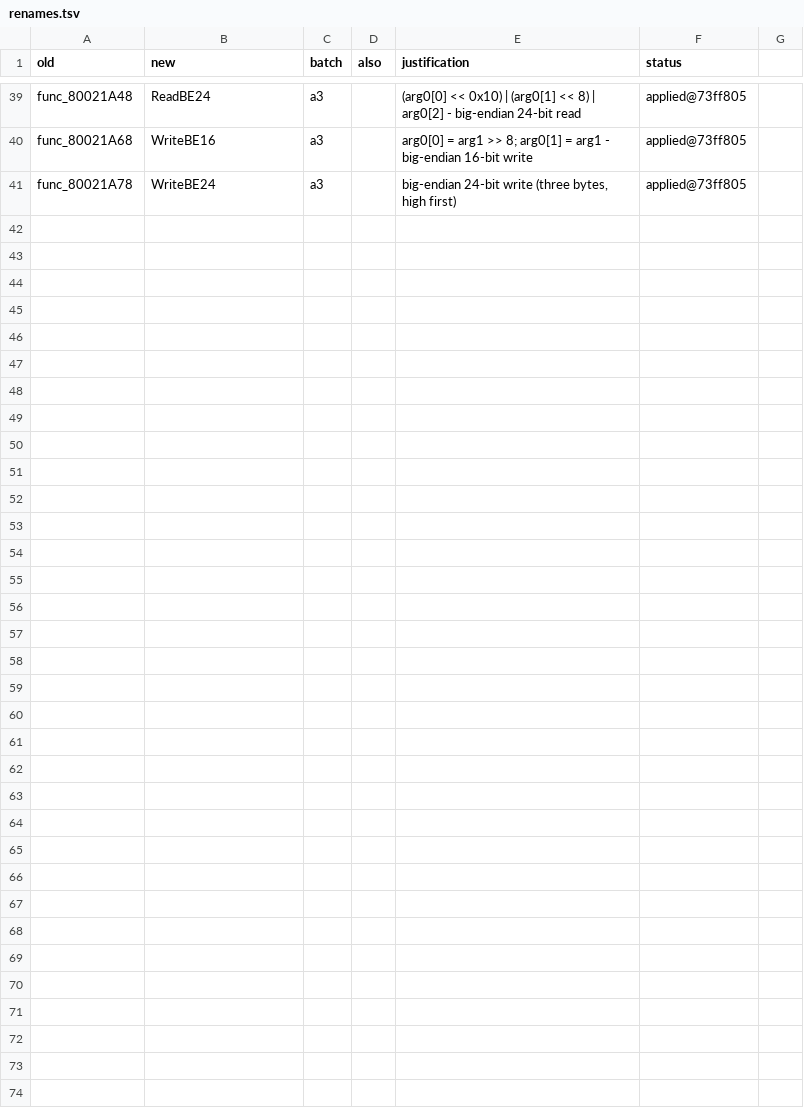
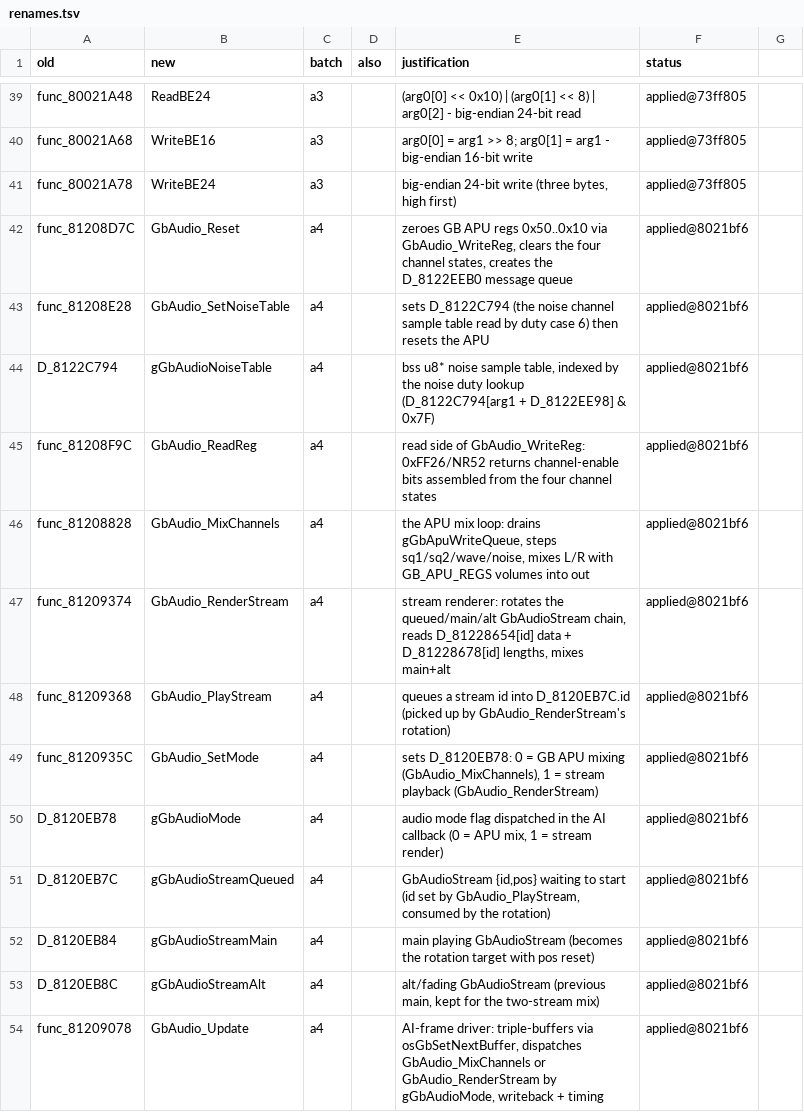
Before and after one commit to ransomts/pokestadium, a TSV file: matching_notes/renames.tsv, drawn as a sheet; only a part is shown, gaps mark what is left out; the diff names each change by its address in the sheet, - before the commit and + after, or states it on an @@ line.

Commit message:
rename: a4 (13 symbols, GB audio driver core)

```diff
--- a/matching_notes/renames.tsv
+++ b/matching_notes/renames.tsv
+row 42: func_81208D7C | GbAudio_Reset | a4 |  | zeroes GB APU regs 0x50..0x10 via GbAudio_WriteReg, clears the four channel states, creates the D_8122EEB0 message queue | applied@8021bf6
+row 43: func_81208E28 | GbAudio_SetNoiseTable | a4 |  | sets D_8122C794 (the noise channel sample table read by duty case 6) then resets the APU | applied@8021bf6
+row 44: D_8122C794 | gGbAudioNoiseTable | a4 |  | bss u8* noise sample table, indexed by the noise duty lookup (D_8122C794[arg1 + D_8122EE98] & 0x7F) | applied@8021bf6
+row 45: func_81208F9C | GbAudio_ReadReg | a4 |  | read side of GbAudio_WriteReg: 0xFF26/NR52 returns channel-enable bits assembled from the four channel states | applied@8021bf6
+row 46: func_81208828 | GbAudio_MixChannels | a4 |  | the APU mix loop: drains gGbApuWriteQueue, steps sq1/sq2/wave/noise, mixes L/R with GB_APU_REGS volumes into out | applied@8021bf6
+row 47: func_81209374 | GbAudio_RenderStream | a4 |  | stream renderer: rotates the queued/main/alt GbAudioStream chain, reads D_81228654[id] data + D_81228678[id] lengths, mixes main+alt | applied@8021bf6
+row 48: func_81209368 | GbAudio_PlayStream | a4 |  | queues a stream id into D_8120EB7C.id (picked up by GbAudio_RenderStream's rotation) | applied@8021bf6
+row 49: func_8120935C | GbAudio_SetMode | a4 |  | sets D_8120EB78: 0 = GB APU mixing (GbAudio_MixChannels), 1 = stream playback (GbAudio_RenderStream) | applied@8021bf6
+row 50: D_8120EB78 | gGbAudioMode | a4 |  | audio mode flag dispatched in the AI callback (0 = APU mix, 1 = stream render) | applied@8021bf6
+row 51: D_8120EB7C | gGbAudioStreamQueued | a4 |  | GbAudioStream {id,pos} waiting to start (id set by GbAudio_PlayStream, consumed by the rotation) | applied@8021bf6
+row 52: D_8120EB84 | gGbAudioStreamMain | a4 |  | main playing GbAudioStream (becomes the rotation target with pos reset) | applied@8021bf6
+row 53: D_8120EB8C | gGbAudioStreamAlt | a4 |  | alt/fading GbAudioStream (previous main, kept for the two-stream mix) | applied@8021bf6
+row 54: func_81209078 | GbAudio_Update | a4 |  | AI-frame driver: triple-buffers via osGbSetNextBuffer, dispatches GbAudio_MixChannels or GbAudio_RenderStream by gGbAudioMode, writeback + timing | applied@8021bf6
```
Also changed, not shown: 5 other files.
